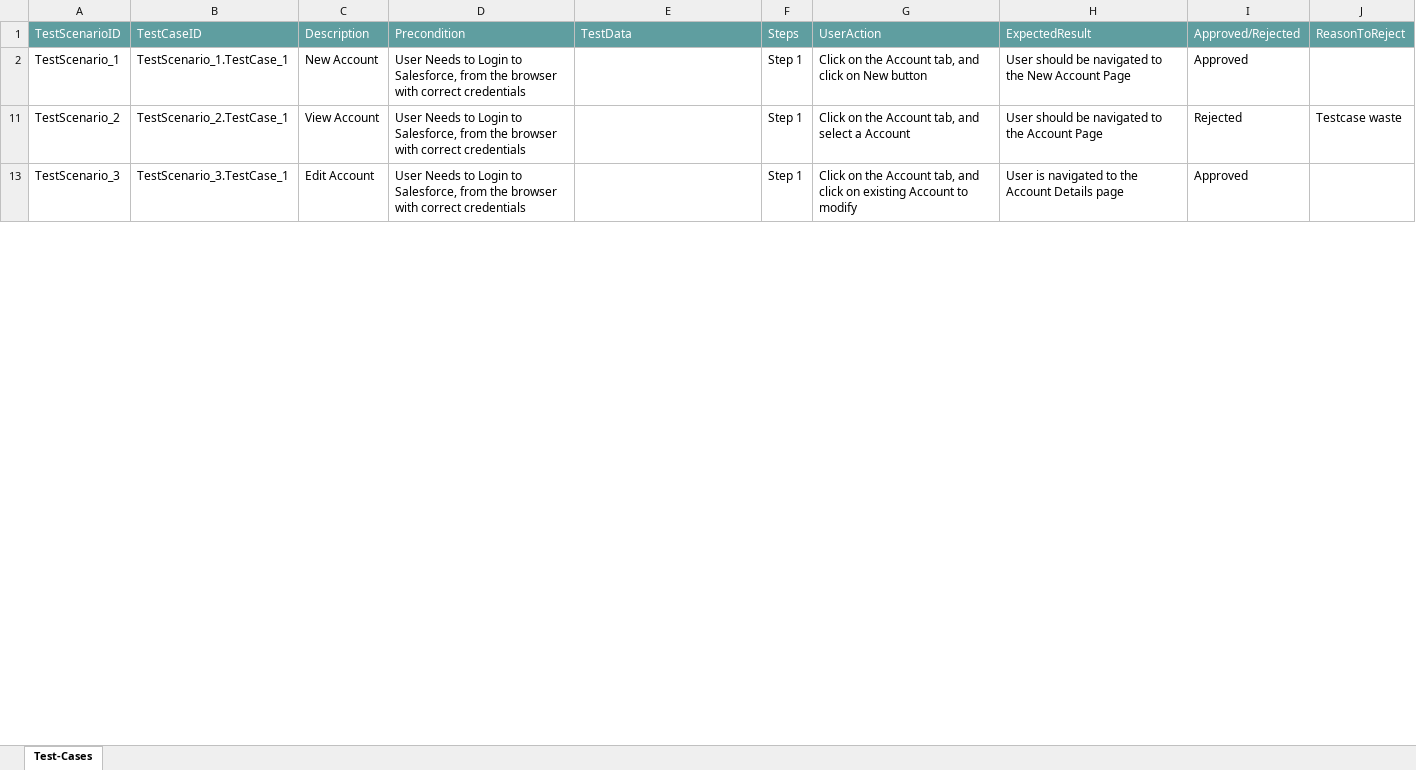
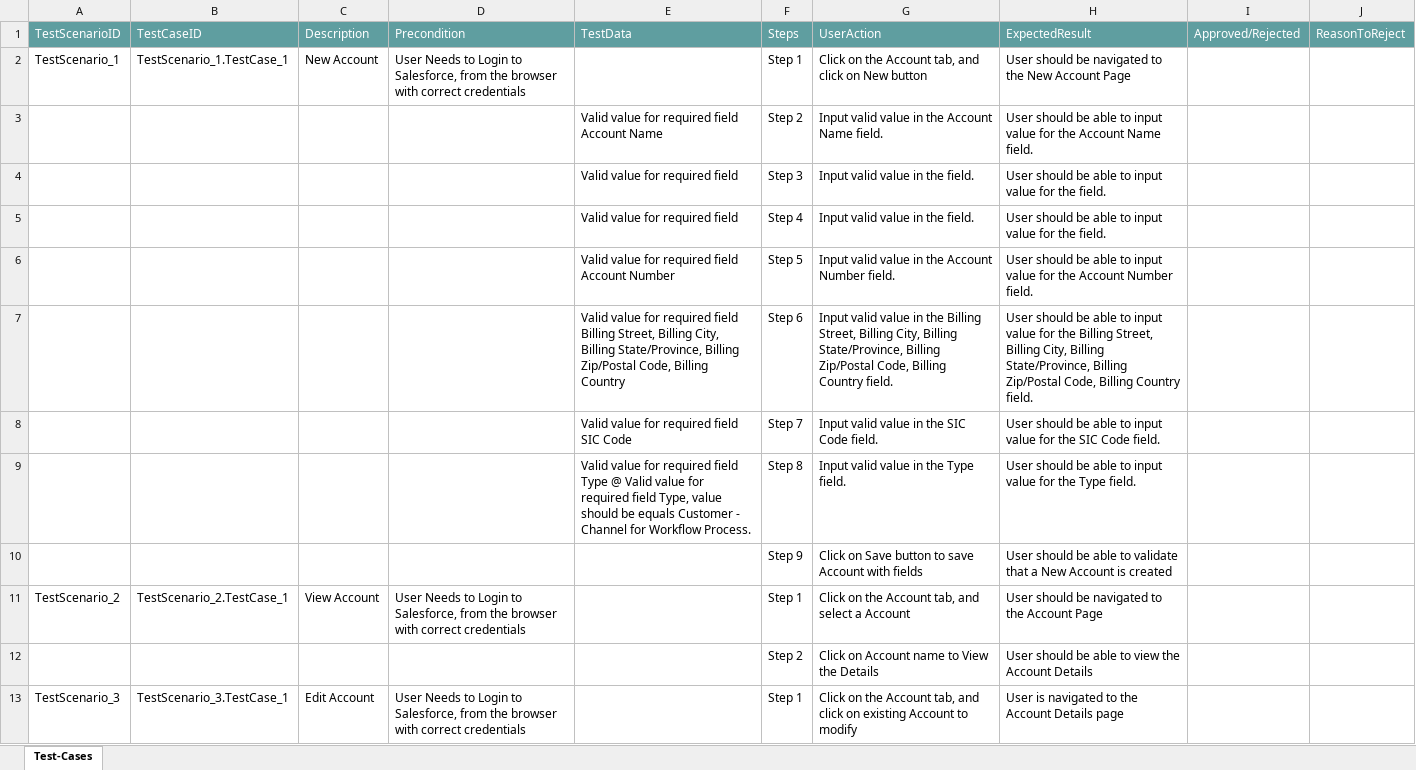
Before and after one commit to ShaikMohamedIrfan/TestingSnap, an Excel workbook: Snap1.xlsx, sheet Test-Cases, drawn as a sheet; only a part is shown; values as stored, in another font and other column widths than the file's, no borders; table styles not drawn; the diff covers the shown part only; the diff names each change by its address in the sheet, - before the commit and + after, or states it on an @@ line.

Commit message:
Initial Commit for Verification of Test cases

```diff
--- a/Snap1.xlsx (sheet Test-Cases)
+++ b/Snap1.xlsx (sheet Test-Cases)
-I2: Approved
+I2: (empty)
@@ row 3 unhidden:  |  |  |  | Valid value for required field Account Name | Step 2 | Input valid value in the Account Name field. | User should be able to input value for the Account Name field. @@
@@ row 4 unhidden:  |  |  |  | Valid value for required field | Step 3 | Input valid value in the field. | User should be able to input value for the field. @@
@@ row 5 unhidden:  |  |  |  | Valid value for required field | Step 4 | Input valid value in the field. | User should be able to input value for the field. @@
@@ row 6 unhidden:  |  |  |  | Valid value for required field Account Number | Step 5 | Input valid value in the Account Number field. | User should be able to input value for the Account Number field. @@
@@ row 7 unhidden:  |  |  |  | Valid value for required field Billing Street, Billing City, Billing State/Province, Billing Zip/Postal Code, Billing Country | Step 6 | Input valid value in the Billing Street, Billing City, Billing State/Province, Billing Zip/Postal Code, Billing Country field. | User should be able to input value for the Billing Street, Billing City, Billing State/Province, Billing Zip/Postal Code, Billing Country field. @@
@@ row 8 unhidden:  |  |  |  | Valid value for required field SIC Code | Step 7 | Input valid value in the SIC Code field. | User should be able to input value for the SIC Code field. @@
@@ row 9 unhidden:  |  |  |  | Valid value for required field Type @ Valid value for required field Type, value should be equals Customer - Channel for Workflow Process. | Step 8 | Input valid value in the Type field. | User should be able to input value for the Type field. @@
@@ row 10 unhidden:  |  |  |  |  | Step 9 | Click on Save button to save Account with fields | User should be able to validate that a New Account is created @@
-I11: Rejected
+I11: (empty)
-J11: Testcase waste
+J11: (empty)
@@ row 12 unhidden:  |  |  |  |  | Step 2 | Click on Account name to View the Details | User should be able to view the Account Details @@
-I13: Approved
+I13: (empty)
```
Also changed, not shown: 10 hidden or unhidden rows and 1 edited cell elsewhere in this sheet.
